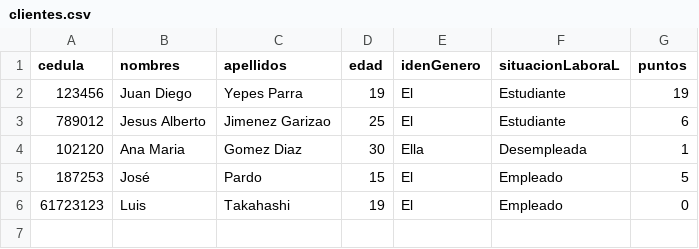
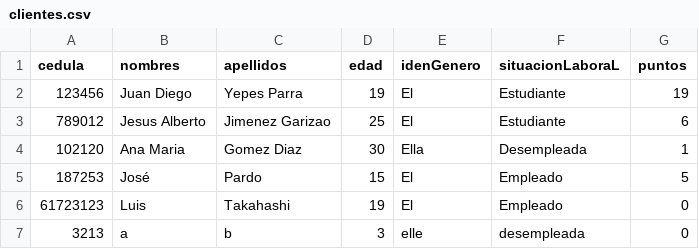
Before and after one commit to DPOO-JJ/proyecto-1, a CSV file: proyecto-1/data/clientes.csv, drawn as a sheet.

```diff
--- a/proyecto-1/data/clientes.csv
+++ b/proyecto-1/data/clientes.csv
@@ -6 +6,2 @@
 61723123,Luis,Takahashi,19,El,Empleado,0
+3213,a,b,3,elle,desempleada,0
```
Also changed, not shown: proyecto-1/data/categorias.csv, 1 other file.
